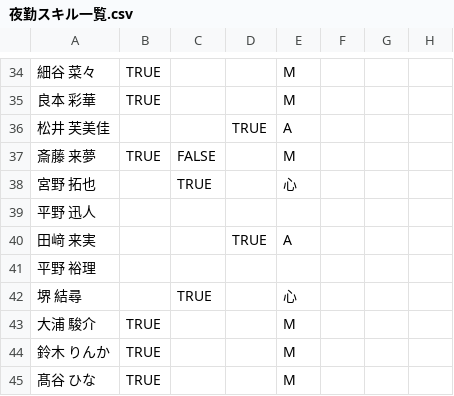
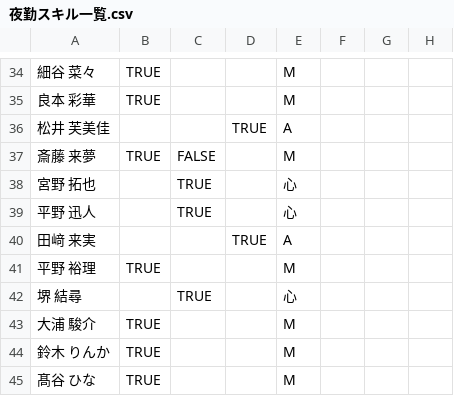
Before and after one commit to kou-0804/local-shift-backup-2026-04-04, a CSV file: shift_scheduler/data/夜勤スキル一覧.csv, drawn as a sheet; only a part is shown, gaps mark what is left out; the diff names each change by its address in the sheet, - before the commit and + after, or states it on an @@ line.

```diff
--- a/shift_scheduler/data/夜勤スキル一覧.csv
+++ b/shift_scheduler/data/夜勤スキル一覧.csv
-C39: (empty)
+C39: TRUE
-E39: (empty)
+E39: 心
-B41: (empty)
+B41: TRUE
-E41: (empty)
+E41: M
```
Also changed, not shown: shift_scheduler/data/スキルマスタ_確定版.csv, 4 other files.
